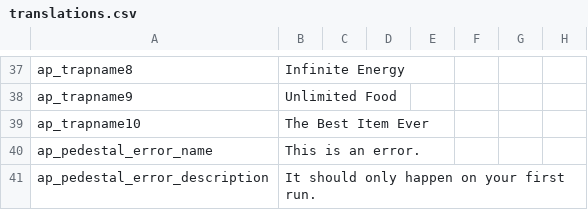
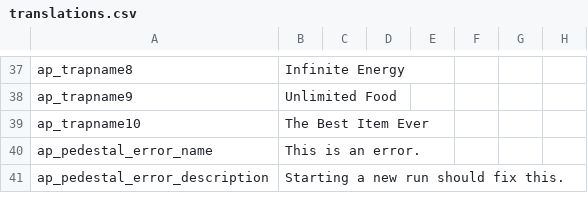
Before and after one commit to DaftBrit/NoitaArchipelago, a CSV file: data/archipelago/translations.csv, drawn as a sheet; only a part is shown, gaps mark what is left out; the diff names each change by its address in the sheet, - before the commit and + after, or states it on an @@ line.

Commit message:
Wording change

```diff
--- a/data/archipelago/translations.csv
+++ b/data/archipelago/translations.csv
-B41: It should only happen on your first run.
+B41: Starting a new run should fix this.
```
